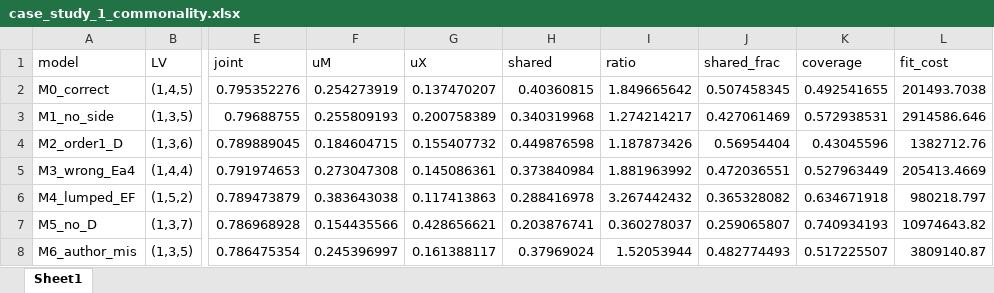
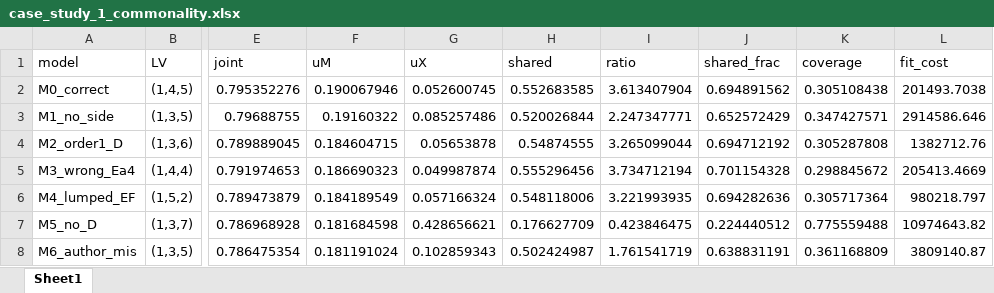
Before and after one commit to Sulpon/hybrid-model-m2m-thesis, an Excel workbook: case_study_1_commonality.xlsx, sheet Sheet1, drawn as a sheet; only a part is shown, gaps mark what is left out; values as stored, in another font and other column widths than the file's, no borders; the diff names each change by its address in the sheet, - before the commit and + after, or states it on an @@ line.

```diff
--- a/case_study_1_commonality.xlsx (sheet Sheet1)
+++ b/case_study_1_commonality.xlsx (sheet Sheet1)
-F2 (uM): 0.254273919
+F2 (uM): 0.190067946
-G2 (uX): 0.137470207
+G2 (uX): 0.052600745
-H2 (shared): 0.40360815
+H2 (shared): 0.552683585
-I2 (ratio): 1.849665642
+I2 (ratio): 3.613407904
-J2 (shared_frac): 0.507458345
+J2 (shared_frac): 0.694891562
-K2 (coverage): 0.492541655
+K2 (coverage): 0.305108438
-F3 (uM): 0.255809193
+F3 (uM): 0.19160322
-G3 (uX): 0.200758389
+G3 (uX): 0.085257486
-H3 (shared): 0.340319968
+H3 (shared): 0.520026844
-I3 (ratio): 1.274214217
+I3 (ratio): 2.247347771
-J3 (shared_frac): 0.427061469
+J3 (shared_frac): 0.652572429
-K3 (coverage): 0.572938531
+K3 (coverage): 0.347427571
-G4 (uX): 0.155407732
+G4 (uX): 0.05653878
-H4 (shared): 0.449876598
+H4 (shared): 0.54874555
-I4 (ratio): 1.187873426
+I4 (ratio): 3.265099044
-J4 (shared_frac): 0.56954404
+J4 (shared_frac): 0.694712192
-K4 (coverage): 0.43045596
+K4 (coverage): 0.305287808
-F5 (uM): 0.273047308
+F5 (uM): 0.186690323
-G5 (uX): 0.145086361
+G5 (uX): 0.049987874
-H5 (shared): 0.373840984
+H5 (shared): 0.555296456
-I5 (ratio): 1.881963992
+I5 (ratio): 3.734712194
-J5 (shared_frac): 0.472036551
+J5 (shared_frac): 0.701154328
-K5 (coverage): 0.527963449
+K5 (coverage): 0.298845672
-F6 (uM): 0.383643038
+F6 (uM): 0.184189549
-G6 (uX): 0.117413863
+G6 (uX): 0.057166324
-H6 (shared): 0.288416978
+H6 (shared): 0.548118006
-I6 (ratio): 3.267442432
+I6 (ratio): 3.221993935
-J6 (shared_frac): 0.365328082
+J6 (shared_frac): 0.694282636
-K6 (coverage): 0.634671918
+K6 (coverage): 0.305717364
-F7 (uM): 0.154435566
+F7 (uM): 0.181684598
-H7 (shared): 0.203876741
+H7 (shared): 0.176627709
-I7 (ratio): 0.360278037
+I7 (ratio): 0.423846475
-J7 (shared_frac): 0.259065807
+J7 (shared_frac): 0.224440512
-K7 (coverage): 0.740934193
+K7 (coverage): 0.775559488
-F8 (uM): 0.245396997
+F8 (uM): 0.181191024
-G8 (uX): 0.161388117
+G8 (uX): 0.102859343
-H8 (shared): 0.37969024
+H8 (shared): 0.502424987
-I8 (ratio): 1.52053944
+I8 (ratio): 1.761541719
-J8 (shared_frac): 0.482774493
+J8 (shared_frac): 0.638831191
-K8 (coverage): 0.517225507
+K8 (coverage): 0.361168809
```
Also changed, not shown: case_study_2_results.xlsx, 8 other files.
